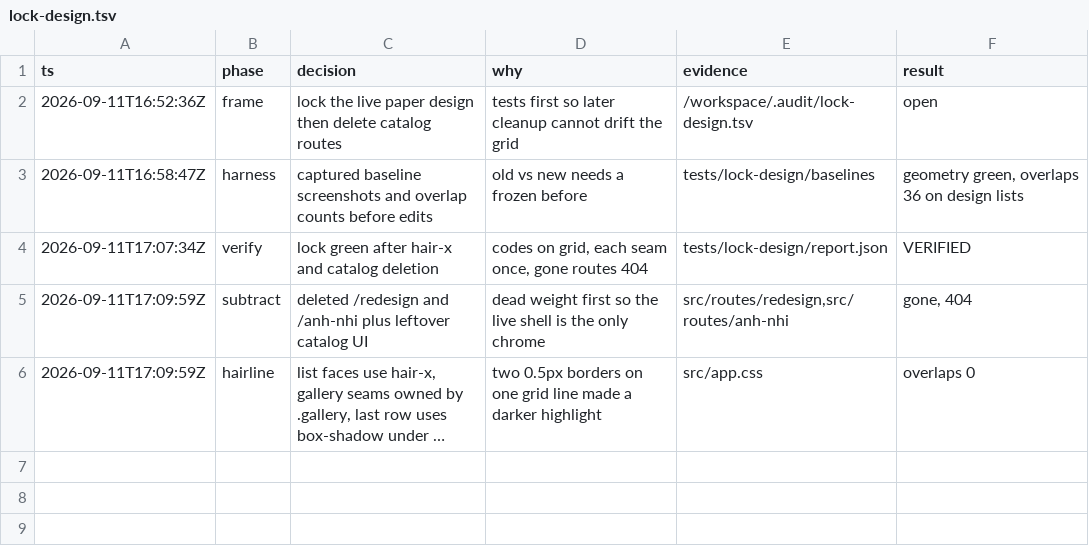
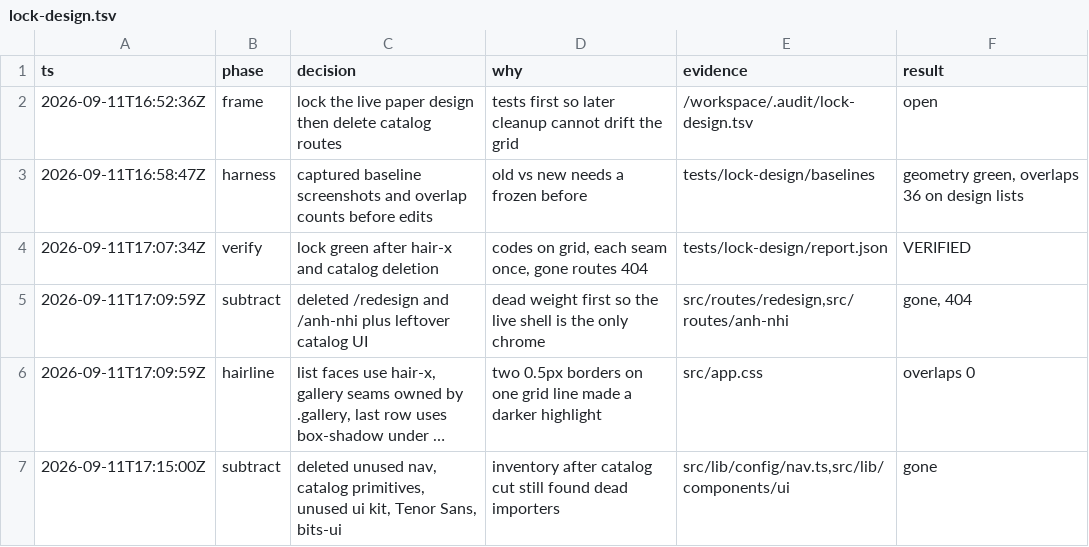
Before and after one commit to quang-design/quang.design, a TSV file: .audit/lock-design.tsv, drawn as a sheet; long unchanged cells end in …; the diff names each change by its address in the sheet, - before the commit and + after, or states it on an @@ line.

```diff
--- a/.audit/lock-design.tsv
+++ b/.audit/lock-design.tsv
+row 7: 2026-09-11T17:15:00Z | subtract | deleted unused nav, catalog primitives, unused ui kit, Tenor Sans, bits-ui | inventory after catalog cut still found dead importers | src/lib/config/nav.ts,src/lib/components/ui | gone
```
Also changed, not shown: 42 other files.
